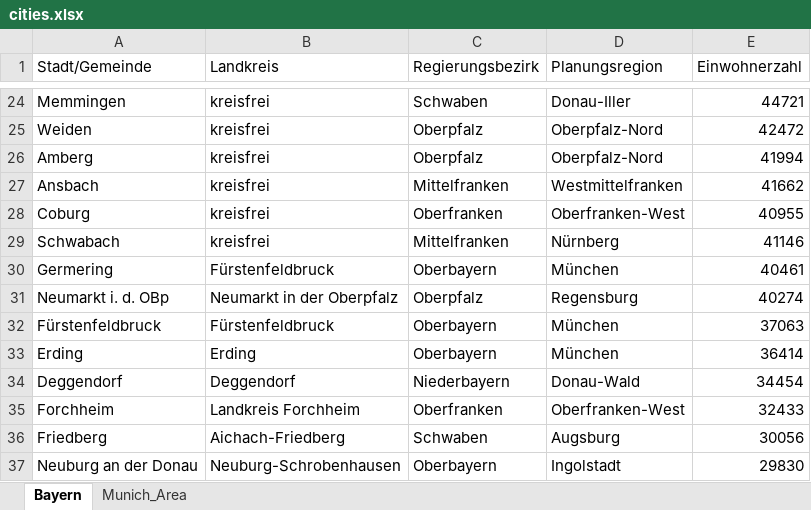
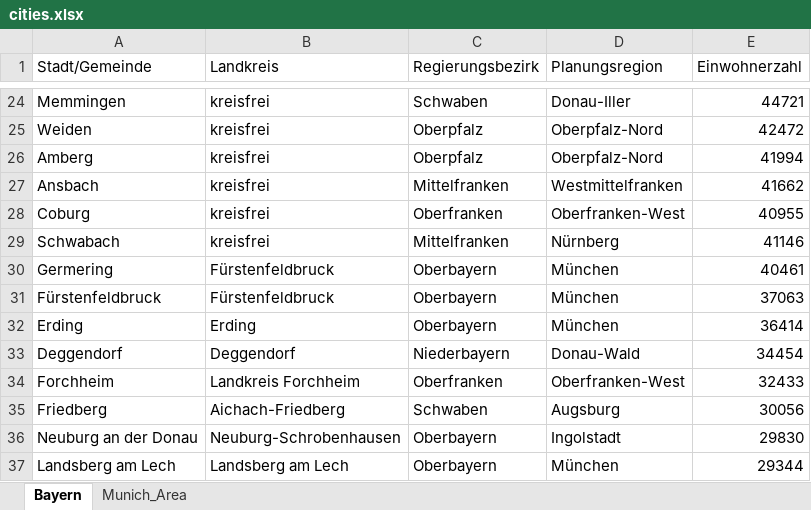
Before and after one commit to ALMSAnalytics/immoDATA, an Excel workbook: inputs/cities.xlsx, sheet Bayern, drawn as a sheet; only a part is shown, gaps mark what is left out; the shorter side is filled out with more unchanged rows; values as stored, in another font and other column widths than the file's, no borders; table styles not drawn; the diff names each change by its address in the sheet, - before the commit and + after, or states it on an @@ line.

Commit message:
Change in cities

```diff
--- a/inputs/cities.xlsx (sheet Bayern)
+++ b/inputs/cities.xlsx (sheet Bayern)
-row 31: Neumarkt i. d. OBp | Neumarkt in der Oberpfalz | Oberpfalz | Regensburg | 40274
```
Also changed, not shown: 1 other file.
